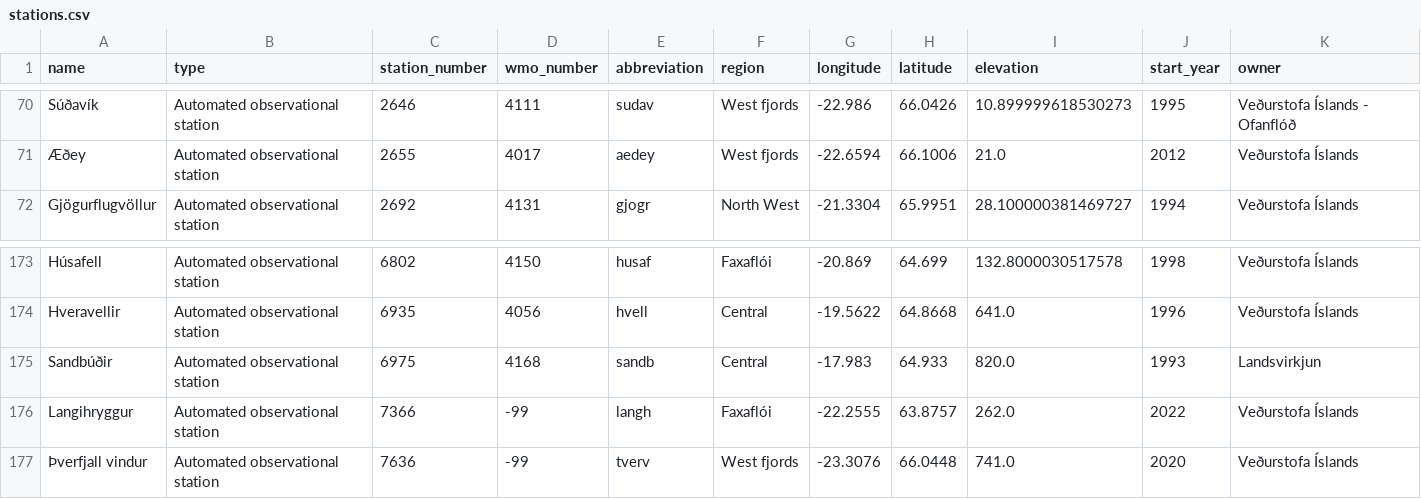
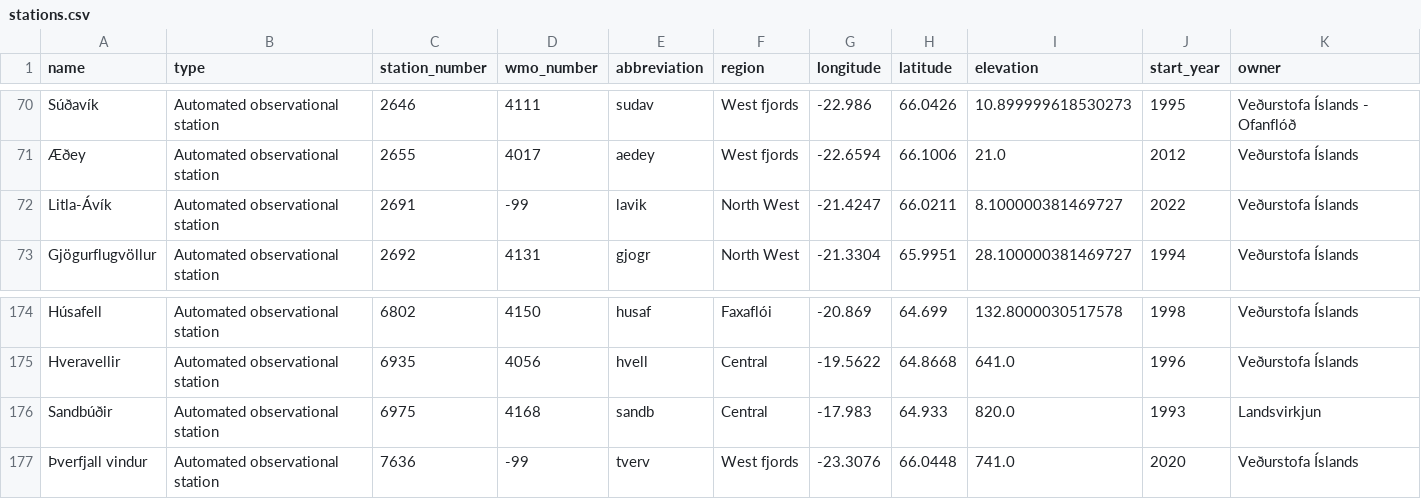
Before and after one commit to flother/weather_stations_iceland, a CSV file: stations.csv, drawn as a sheet; only a part is shown, gaps mark what is left out; removed rows and columns are numbered as before the commit, all else as after; the diff names each change by its address in the sheet, - before the commit and + after, or states it on an @@ line.

Commit message:
Update weather stations data
1 station added, 1 station removed

1 station added

  name: Litla-Ávík
  type: Automated observational station
  station_number: 2691
  wmo_number: -99
  abbreviation: lavik
  region: North West
  longitude: -21.4247
  latitude: 66.0211
  elevation: 8.100000381469727
  start_year: 2022
  owner: Veðurstofa Íslands

1 station removed

  name: Langihryggur
  type: Automated observational station
  station_number: 7366
  wmo_number: -99
  abbreviation: langh
  region: Faxaflói
  longitude: -22.2555
  latitude: 63.8757
  elevation: 262.0
  start_year: 2022
  owner: Veðurstofa Íslands

```diff
--- a/stations.csv
+++ b/stations.csv
+row 72: Litla-Ávík | Automated observational station | 2691 | -99 | lavik | North West | -21.4247 | 66.0211 | 8.100000381469727 | 2022 | Veðurstofa Íslands
-row 176: Langihryggur | Automated observational station | 7366 | -99 | langh | Faxaflói | -22.2555 | 63.8757 | 262.0 | 2022 | Veðurstofa Íslands
```
Also changed, not shown: 1 other file.
